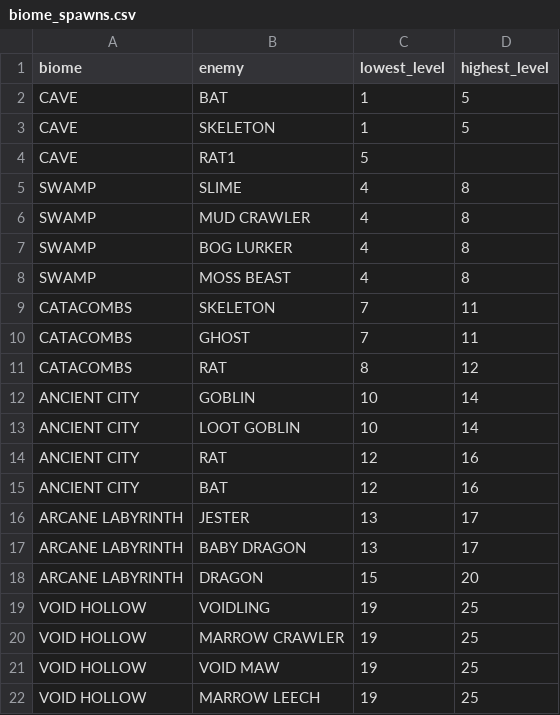
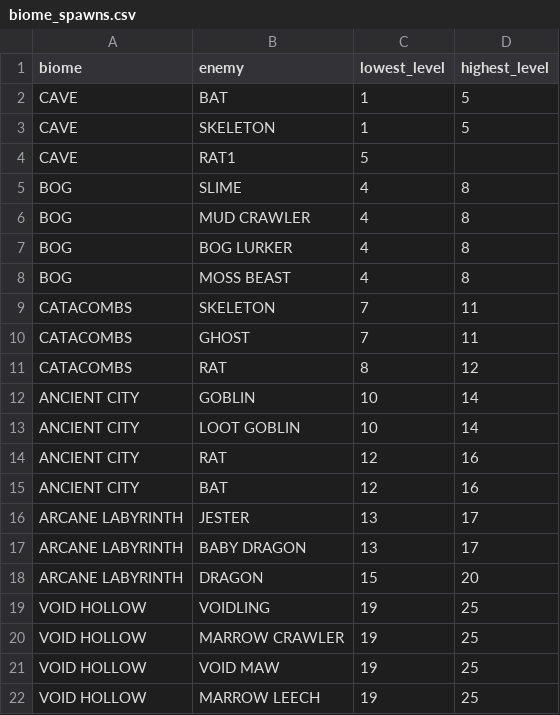
Before and after one commit to MarkSlayer456/CopyKnights, a CSV file: src/data/biome_spawns.csv, drawn as a sheet.

Commit message:
bog biome first map created, enmeies spawn in given biomes based on biome_spawn.csv, fixed logic bug when moving up

```diff
--- a/src/data/biome_spawns.csv
+++ b/src/data/biome_spawns.csv
@@ -4,6 +4,6 @@ CAVE,SKELETON,1,5
 CAVE,RAT1,5,
-SWAMP,SLIME,4,8
-SWAMP,MUD CRAWLER,4,8
-SWAMP,BOG LURKER,4,8
-SWAMP,MOSS BEAST,4,8
+BOG,SLIME,4,8
+BOG,MUD CRAWLER,4,8
+BOG,BOG LURKER,4,8
+BOG,MOSS BEAST,4,8
 CATACOMBS,SKELETON,7,11
```
Also changed, not shown: 16 other files.
